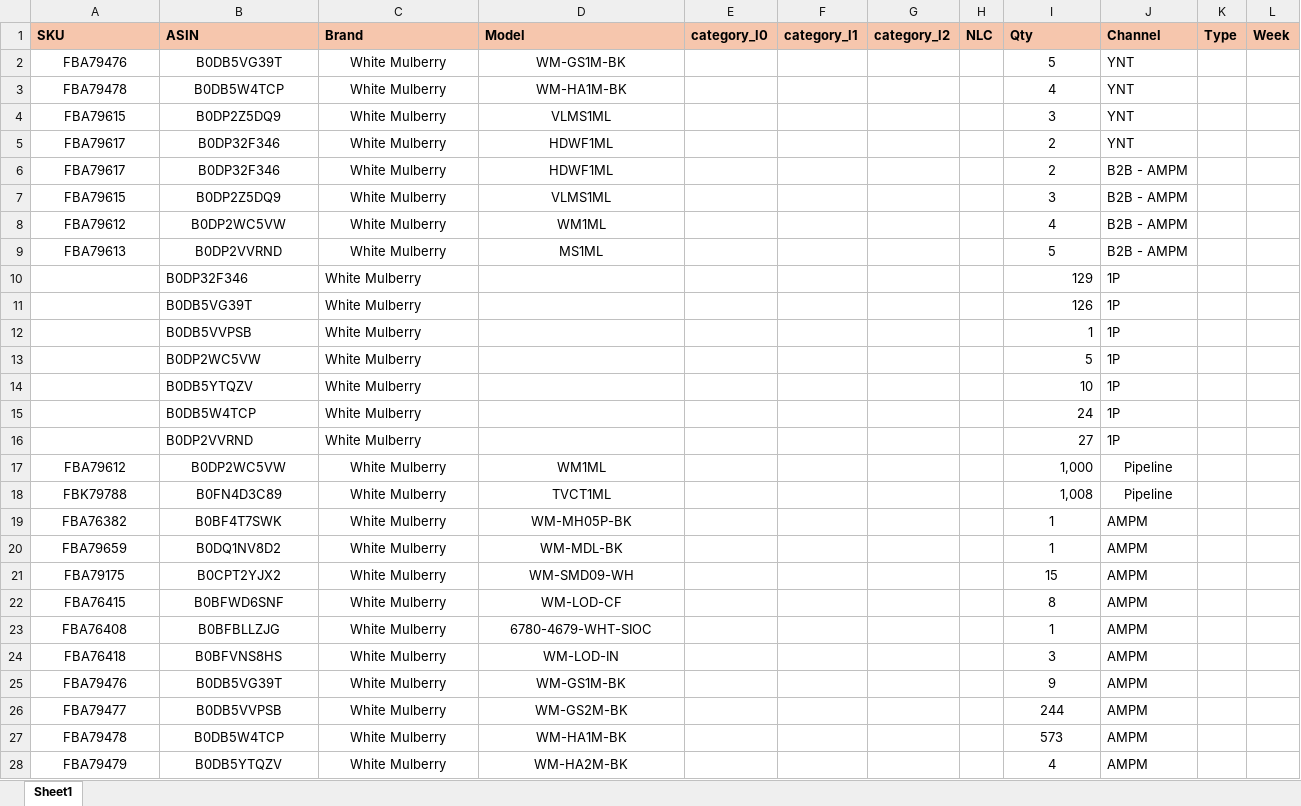
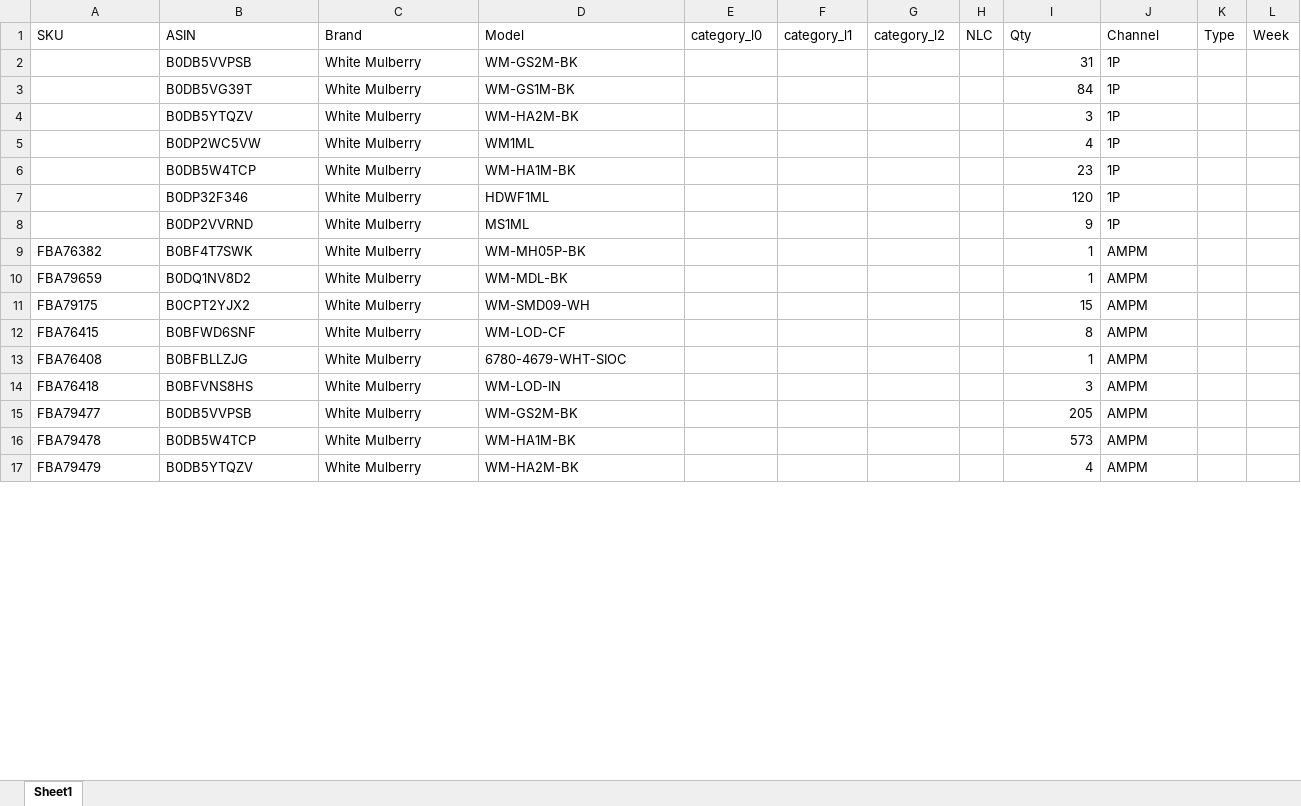
Before and after one commit to nitesh-lang/am-replenishment, an Excel workbook: data/input/Inventory_snapshot_WM.xlsx, sheet Sheet1, drawn as a sheet; only a part is shown; values as stored, in another font and other column widths than the file's, no borders; conditional formats not drawn; removed rows and columns are numbered as before the commit, all else as after; the diff covers the shown part only; the diff names each change by its address in the sheet, - before the commit and + after, or states it on an @@ line.

```diff
--- a/data/input/Inventory_snapshot_WM.xlsx (sheet Sheet1)
+++ b/data/input/Inventory_snapshot_WM.xlsx (sheet Sheet1)
@@ A1:L1 fill: #F6C6AD → none, bold: on → off @@
@@ row 2 moved to row 35: FBA79476 @@
@@ row 3 moved to row 36: FBA79478 @@
@@ row 4 moved to row 37: FBA79615 @@
@@ row 5 moved to row 38: FBA79617 @@
@@ row 6 moved to row 31: FBA79617 @@
@@ row 7 moved to row 32: FBA79615 @@
@@ row 8 moved to row 33: FBA79612 @@
@@ row 9 moved to row 34: FBA79613 @@
-row 10:  | B0DP32F346 | White Mulberry |  |  |  |  |  | 129 | 1P
-row 11:  | B0DB5VG39T | White Mulberry |  |  |  |  |  | 126 | 1P
-D2 (Model): (empty)
+D2 (Model): WM-GS2M-BK
-I2 (Qty): 1
+I2 (Qty): 31
-row 13:  | B0DP2WC5VW | White Mulberry |  |  |  |  |  | 5 | 1P
+row 3:  | B0DB5VG39T | White Mulberry | WM-GS1M-BK |  |  |  |  | 84 | 1P
-D4 (Model): (empty)
+D4 (Model): WM-HA2M-BK
-I4 (Qty): 10
+I4 (Qty): 3
+row 5:  | B0DP2WC5VW | White Mulberry | WM1ML |  |  |  |  | 4 | 1P
-D6 (Model): (empty)
+D6 (Model): WM-HA1M-BK
-I6 (Qty): 24
+I6 (Qty): 23
+row 7:  | B0DP32F346 | White Mulberry | HDWF1ML |  |  |  |  | 120 | 1P
-D8 (Model): (empty)
+D8 (Model): MS1ML
-I8 (Qty): 27
+I8 (Qty): 9
-row 17: FBA79612 | B0DP2WC5VW | White Mulberry | WM1ML |  |  |  |  | 1,000 | Pipeline
-row 18: FBK79788 | B0FN4D3C89 | White Mulberry | TVCT1ML |  |  |  |  | 1,008 | Pipeline
-A9:D14 alignment: center
+A9:D14 alignment: left
-I9:I14 alignment: center
+I9:I14 alignment: right
-row 25: FBA79476 | B0DB5VG39T | White Mulberry | WM-GS1M-BK |  |  |  |  | 9 | AMPM
-A15:D17 alignment: center
+A15:D17 alignment: left
-I15 (Qty): 244
+I15 (Qty): 205
-I15:I17 alignment: center
+I15:I17 alignment: right
```
Also changed, not shown: 9 added rows and cell formats elsewhere in this sheet, data/input/Audio Array & WM Replenishment/AA & WM Replenishment.xlsx, data/input/CB Replenishment_Master.xlsx, 6 other files.
